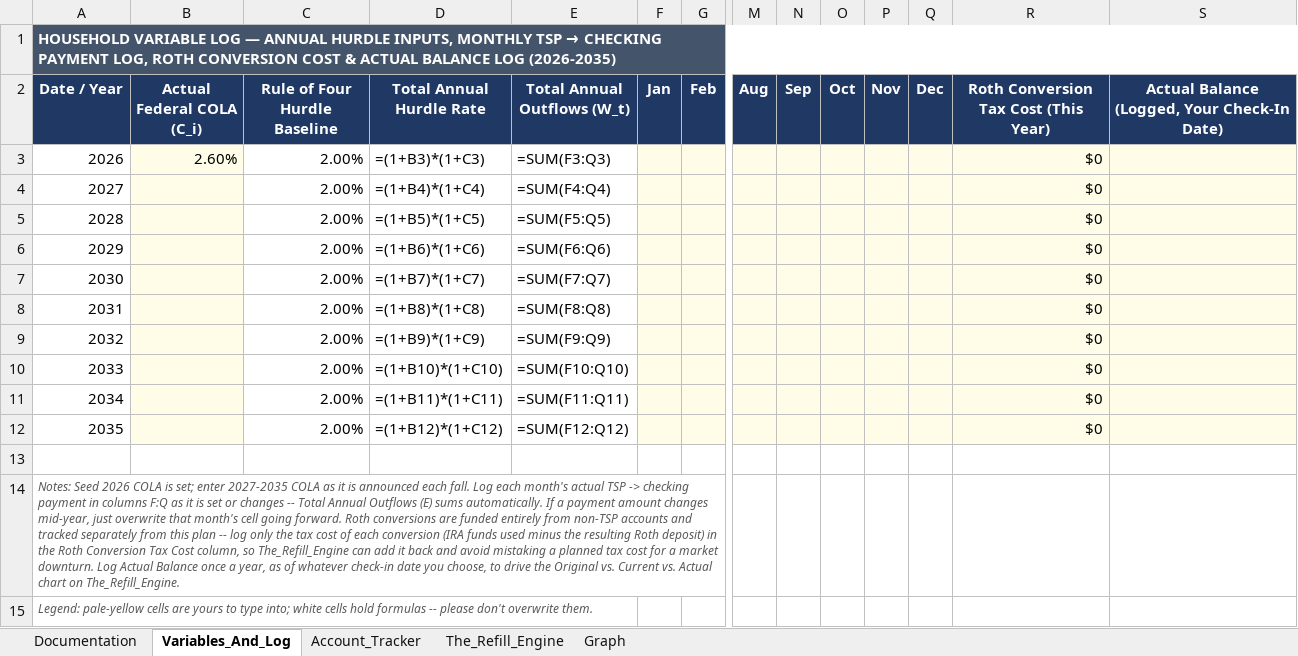
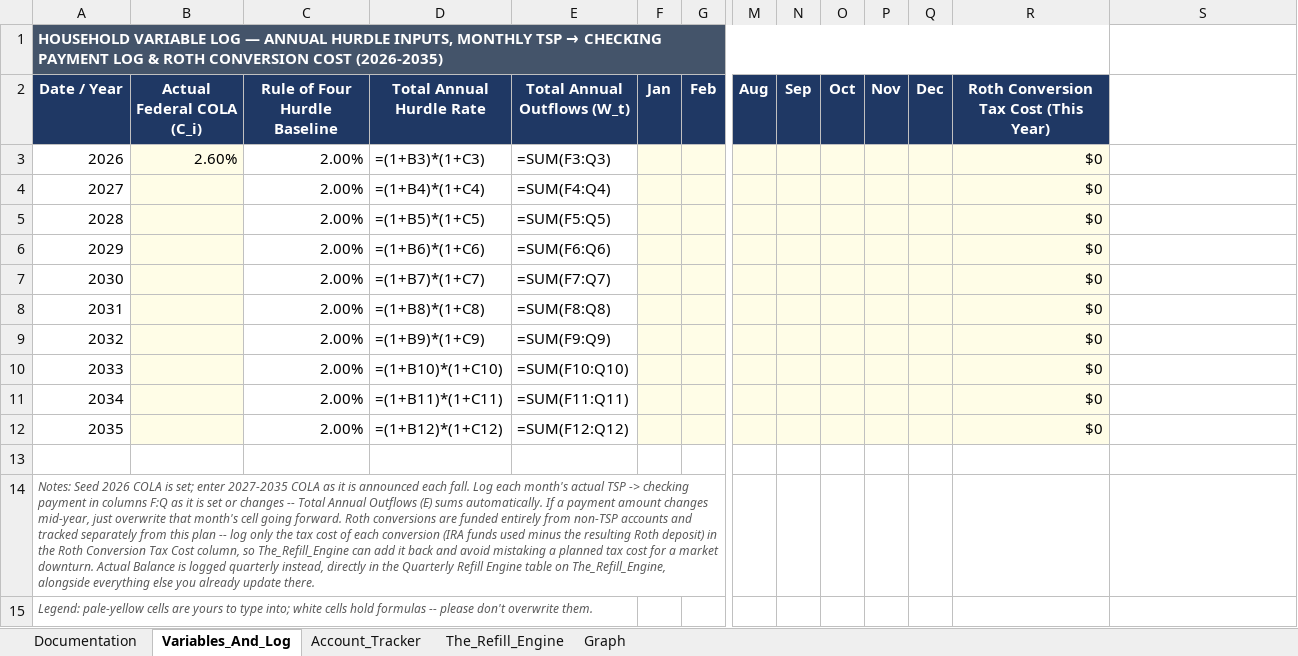
Before and after one commit to jae-63/retirement-leveraging-g-fund, an Excel workbook: household_portfolio_engine.xlsx, sheet Variables_And_Log, drawn as a sheet; only a part is shown, gaps mark what is left out; values as stored, in another font and other column widths than the file's, no borders; formulas without a stored value are shown as written; the diff names each change by its address in the sheet, - before the commit and + after, or states it on an @@ line.

```diff
--- a/household_portfolio_engine.xlsx (sheet Variables_And_Log)
+++ b/household_portfolio_engine.xlsx (sheet Variables_And_Log)
-A1 (Date / Year): …CHECKING PAYMENT LOG, ROTH CONVERSION COST & ACTUAL BALANCE LOG (2026-2035)
+A1 (Date / Year): …CHECKING PAYMENT LOG & ROTH CONVERSION COST (2026-2035)
-A1:S1 merged
+A1:R1 merged
-S1 fill: #44546A
+S1 fill: none
-S2: Actual Balance (Logged, Your Check-In Date)
+S2: (empty)
-S2 fill: #1F3864
+S2 fill: none
-S3:S12 fill: #FFFDE7
+S3:S12 fill: none
-A14 (Date / Year): …market downturn. Log Actual Balance once a year, as of whatever check-in date you choose, to drive the Original vs. Current vs. Actual chart on The_Refill_Engine.
+A14 (Date / Year): …market downturn. Actual Balance is logged quarterly instead, directly in the Quarterly Refill Engine table on The_Refill_Engine, alongside everything else you already update there.
```
Also changed, not shown: sheet The_Refill_Engine, sheet Documentation, sheet Graph, charts or pictures, 2 other files.
